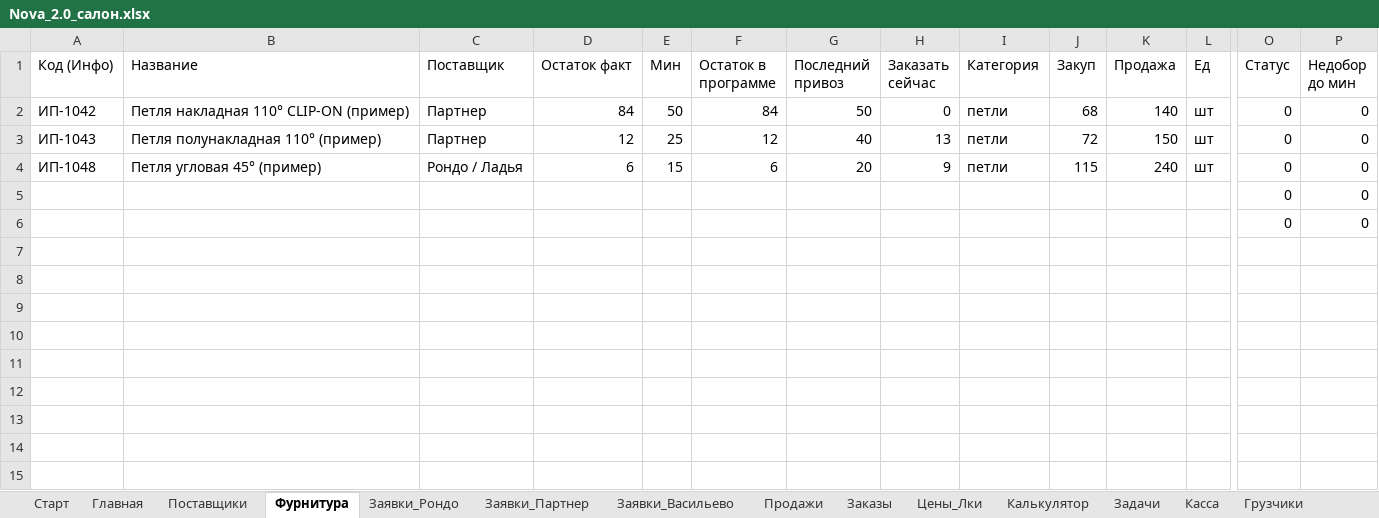
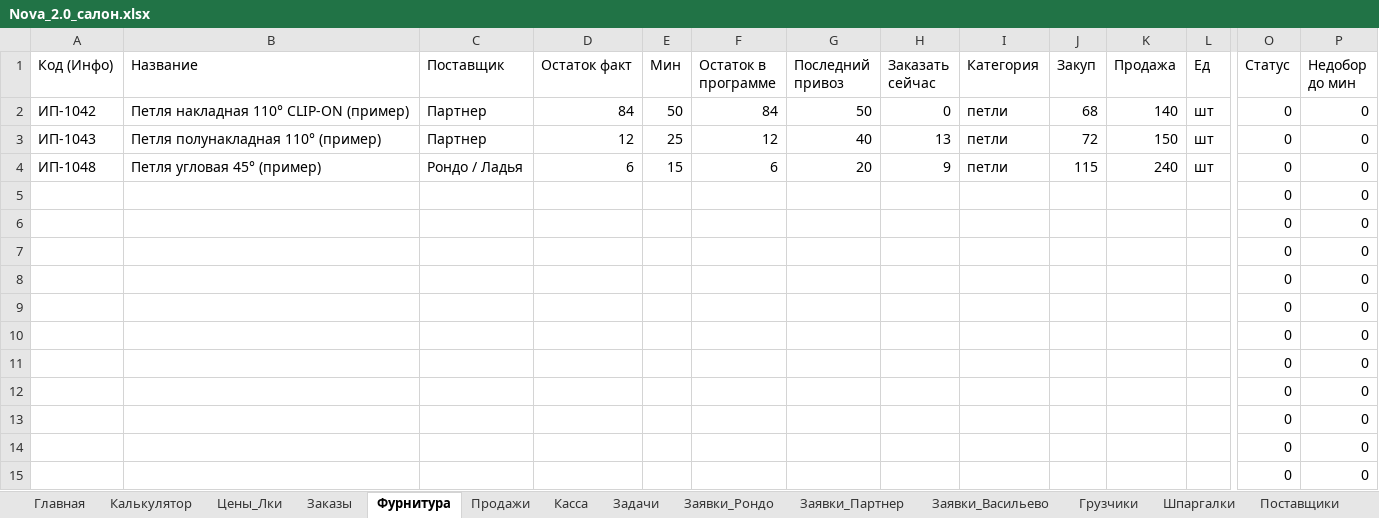
Before and after one commit to PilotAlya/Nova_light-, an Excel workbook: prototypes/nova-2.0/Nova_2.0_салон.xlsx, sheet Фурнитура, drawn as a sheet; only a part is shown, gaps mark what is left out; values as stored, in another font and other column widths than the file's, no borders; rows hold the shown columns only; the diff names each change by its address in the sheet, - before the commit and + after, or states it on an @@ line.

```diff
--- a/prototypes/nova-2.0/Nova_2.0_салон.xlsx (sheet Фурнитура)
+++ b/prototypes/nova-2.0/Nova_2.0_салон.xlsx (sheet Фурнитура)
@@ sheet tab order changed: Главная | Калькулятор | Цены_Лки | Заказы | Фурнитура | Продажи | Касса | Задачи | Заявки_Рондо | Заявки_Партнер | Заявки_Васильево | Грузчики | Шпаргалки | Поставщики @@
+row 7:  |  |  |  |  |  |  |  |  |  |  |  | 0 | 0
+row 8:  |  |  |  |  |  |  |  |  |  |  |  | 0 | 0
+row 9:  |  |  |  |  |  |  |  |  |  |  |  | 0 | 0
+row 10:  |  |  |  |  |  |  |  |  |  |  |  | 0 | 0
+row 11:  |  |  |  |  |  |  |  |  |  |  |  | 0 | 0
+row 12:  |  |  |  |  |  |  |  |  |  |  |  | 0 | 0
+row 13:  |  |  |  |  |  |  |  |  |  |  |  | 0 | 0
+row 14:  |  |  |  |  |  |  |  |  |  |  |  | 0 | 0
+row 15:  |  |  |  |  |  |  |  |  |  |  |  | 0 | 0
```
Also changed, not shown: sheet Заказы, sheet Калькулятор, sheet Продажи, sheet Главная, sheet Цены_Лки, formulas that keep their value, 2 other files.
